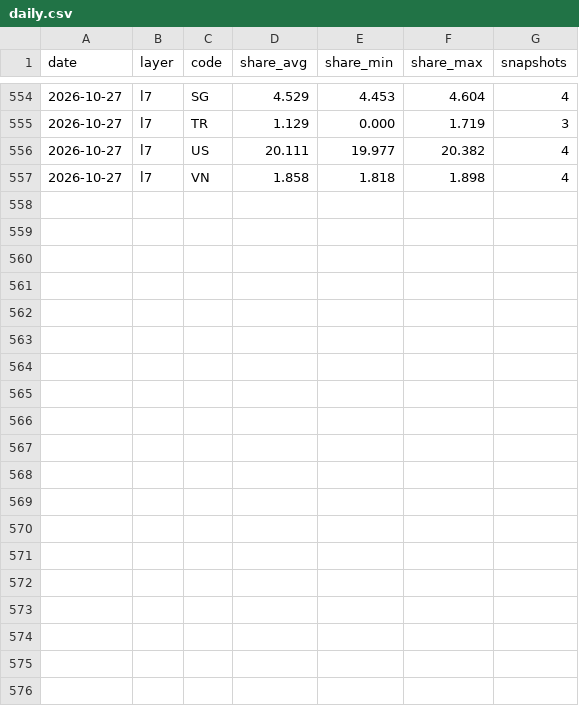
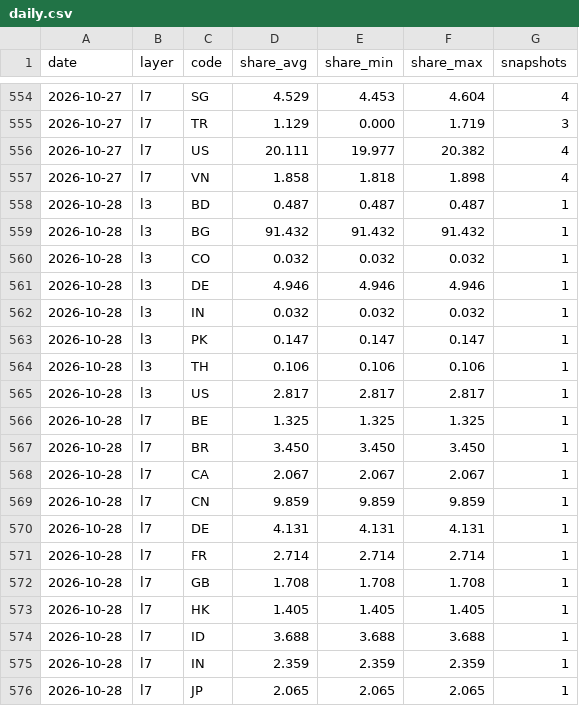
Before and after one commit to kiyo0630-cpu/compass-, a CSV file: attack-map/data/history/daily.csv, drawn as a sheet; only a part is shown, gaps mark what is left out; the diff covers the shown part only; the diff names each change by its address in the sheet, - before the commit and + after, or states it on an @@ line.

```diff
--- a/attack-map/data/history/daily.csv
+++ b/attack-map/data/history/daily.csv
+row 558: 2026-10-28 | l3 | BD | 0.487 | 0.487 | 0.487 | 1
+row 559: 2026-10-28 | l3 | BG | 91.432 | 91.432 | 91.432 | 1
+row 560: 2026-10-28 | l3 | CO | 0.032 | 0.032 | 0.032 | 1
+row 561: 2026-10-28 | l3 | DE | 4.946 | 4.946 | 4.946 | 1
+row 562: 2026-10-28 | l3 | IN | 0.032 | 0.032 | 0.032 | 1
+row 563: 2026-10-28 | l3 | PK | 0.147 | 0.147 | 0.147 | 1
+row 564: 2026-10-28 | l3 | TH | 0.106 | 0.106 | 0.106 | 1
+row 565: 2026-10-28 | l3 | US | 2.817 | 2.817 | 2.817 | 1
+row 566: 2026-10-28 | l7 | BE | 1.325 | 1.325 | 1.325 | 1
+row 567: 2026-10-28 | l7 | BR | 3.450 | 3.450 | 3.450 | 1
+row 568: 2026-10-28 | l7 | CA | 2.067 | 2.067 | 2.067 | 1
+row 569: 2026-10-28 | l7 | CN | 9.859 | 9.859 | 9.859 | 1
+row 570: 2026-10-28 | l7 | DE | 4.131 | 4.131 | 4.131 | 1
+row 571: 2026-10-28 | l7 | FR | 2.714 | 2.714 | 2.714 | 1
+row 572: 2026-10-28 | l7 | GB | 1.708 | 1.708 | 1.708 | 1
+row 573: 2026-10-28 | l7 | HK | 1.405 | 1.405 | 1.405 | 1
+row 574: 2026-10-28 | l7 | ID | 3.688 | 3.688 | 3.688 | 1
+row 575: 2026-10-28 | l7 | IN | 2.359 | 2.359 | 2.359 | 1
+row 576: 2026-10-28 | l7 | JP | 2.065 | 2.065 | 2.065 | 1
```
Also changed, not shown: 9 added rows elsewhere in this file, 4 other files.
